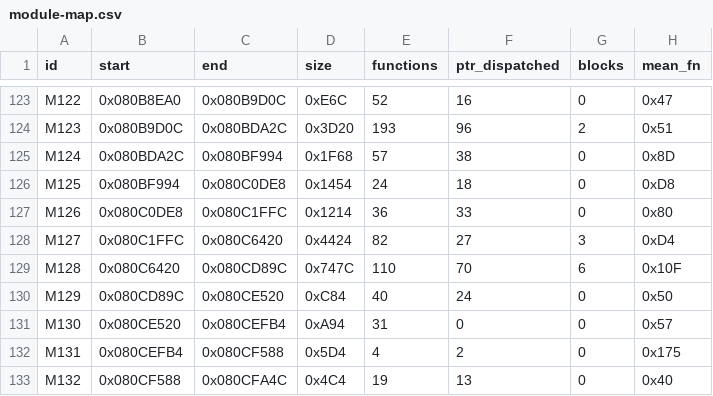
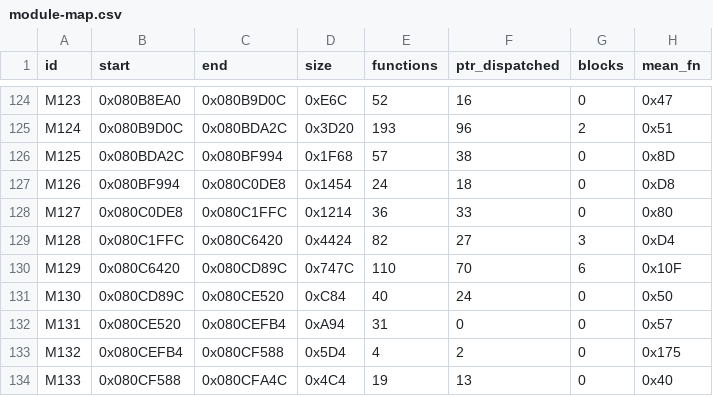
Before and after one commit to overjt/knidl, a CSV file: docs/analysis/module-map.csv, drawn as a sheet; only a part is shown, gaps mark what is left out; addresses are those after the commit; the diff covers the shown part only; the diff names each change by its address in the sheet, - before the commit and + after, or states it on an @@ line.

```diff
--- a/docs/analysis/module-map.csv
+++ b/docs/analysis/module-map.csv
-A124 (id): M122
+A124 (id): M123
-A125 (id): M123
+A125 (id): M124
-A126 (id): M124
+A126 (id): M125
-A127 (id): M125
+A127 (id): M126
-A128 (id): M126
+A128 (id): M127
-A129 (id): M127
+A129 (id): M128
-A130 (id): M128
+A130 (id): M129
-A131 (id): M129
+A131 (id): M130
-A132 (id): M130
+A132 (id): M131
-A133 (id): M131
+A133 (id): M132
-A134 (id): M132
+A134 (id): M133
```
Also changed, not shown: 1 added row and 31 edited cells elsewhere in this file, 8 other files.
